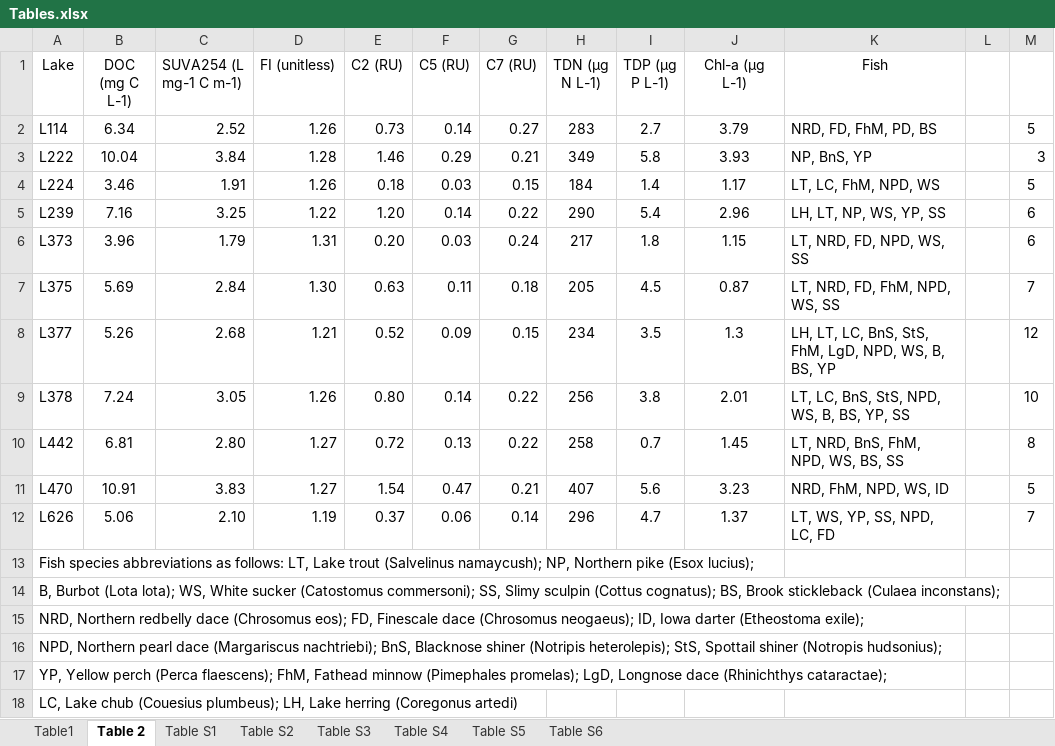
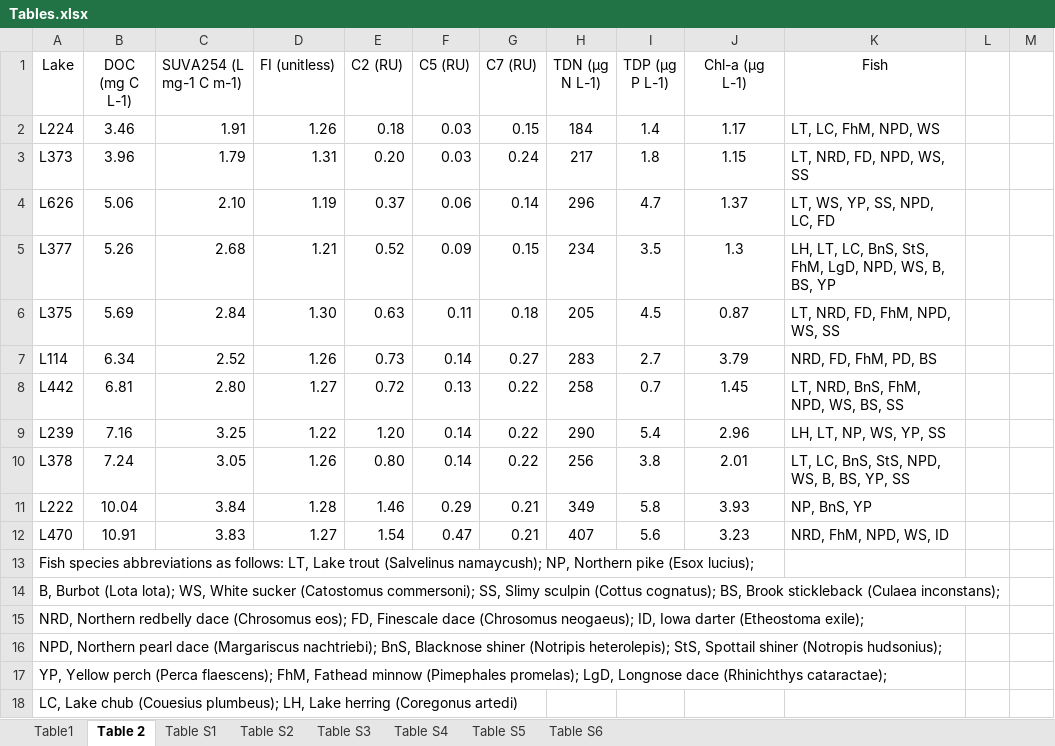
Before and after one commit to SandraKNG/11-DOC-ELA_animal-excretion, an Excel workbook: tables_figures/final_tables_figures/Tables.xlsx, sheet Table 2, drawn as a sheet; values as stored, in another font and other column widths than the file's, no borders; charts and pictures not drawn; removed rows and columns are numbered as before the commit, all else as after; the diff names each change by its address in the sheet, - before the commit and + after, or states it on an @@ line.

Commit message:
finalized revisions updates

```diff
--- a/tables_figures/final_tables_figures/Tables.xlsx (sheet Table 2)
+++ b/tables_figures/final_tables_figures/Tables.xlsx (sheet Table 2)
-row 2: L114 | 6.34 | 2.52 | 1.26 | 0.73 | 0.14 | 0.27 | 283 | 2.7 | 3.79 | NRD, FD, FhM, PD, BS |  | 5
-row 3: L222 | 10.04 | 3.84 | 1.28 | 1.46 | 0.29 | 0.21 | 349 | 5.8 | 3.93 | NP, BnS, YP |  | 3
-M2: 5
+M2: (empty)
-row 5: L239 | 7.16 | 3.25 | 1.22 | 1.20 | 0.14 | 0.22 | 290 | 5.4 | 2.96 | LH, LT, NP, WS, YP, SS |  | 6
-M3: 6
+M3: (empty)
-row 7: L375 | 5.69 | 2.84 | 1.30 | 0.63 | 0.11 | 0.18 | 205 | 4.5 | 0.87 | LT, NRD, FD, FhM, NPD, WS, SS |  | 7
+row 4: L626 | 5.06 | 2.10 | 1.19 | 0.37 | 0.06 | 0.14 | 296 | 4.7 | 1.37 | LT, WS, YP, SS, NPD, LC, FD
-M5: 12
+M5: (empty)
-row 9: L378 | 7.24 | 3.05 | 1.26 | 0.80 | 0.14 | 0.22 | 256 | 3.8 | 2.01 | LT, LC, BnS, StS, NPD, WS, B, BS, YP, SS |  | 10
+row 6: L375 | 5.69 | 2.84 | 1.30 | 0.63 | 0.11 | 0.18 | 205 | 4.5 | 0.87 | LT, NRD, FD, FhM, NPD, WS, SS
+row 7: L114 | 6.34 | 2.52 | 1.26 | 0.73 | 0.14 | 0.27 | 283 | 2.7 | 3.79 | NRD, FD, FhM, PD, BS
-M8: 8
+M8: (empty)
+row 9: L239 | 7.16 | 3.25 | 1.22 | 1.20 | 0.14 | 0.22 | 290 | 5.4 | 2.96 | LH, LT, NP, WS, YP, SS
+row 10: L378 | 7.24 | 3.05 | 1.26 | 0.80 | 0.14 | 0.22 | 256 | 3.8 | 2.01 | LT, LC, BnS, StS, NPD, WS, B, BS, YP, SS
+row 11: L222 | 10.04 | 3.84 | 1.28 | 1.46 | 0.29 | 0.21 | 349 | 5.8 | 3.93 | NP, BnS, YP
-M12: 5
+M12: (empty)
-row 12: L626 | 5.06 | 2.10 | 1.19 | 0.37 | 0.06 | 0.14 | 296 | 4.7 | 1.37 | LT, WS, YP, SS, NPD, LC, FD |  | 7
```
Also changed, not shown: charts or pictures, 6 other files.
